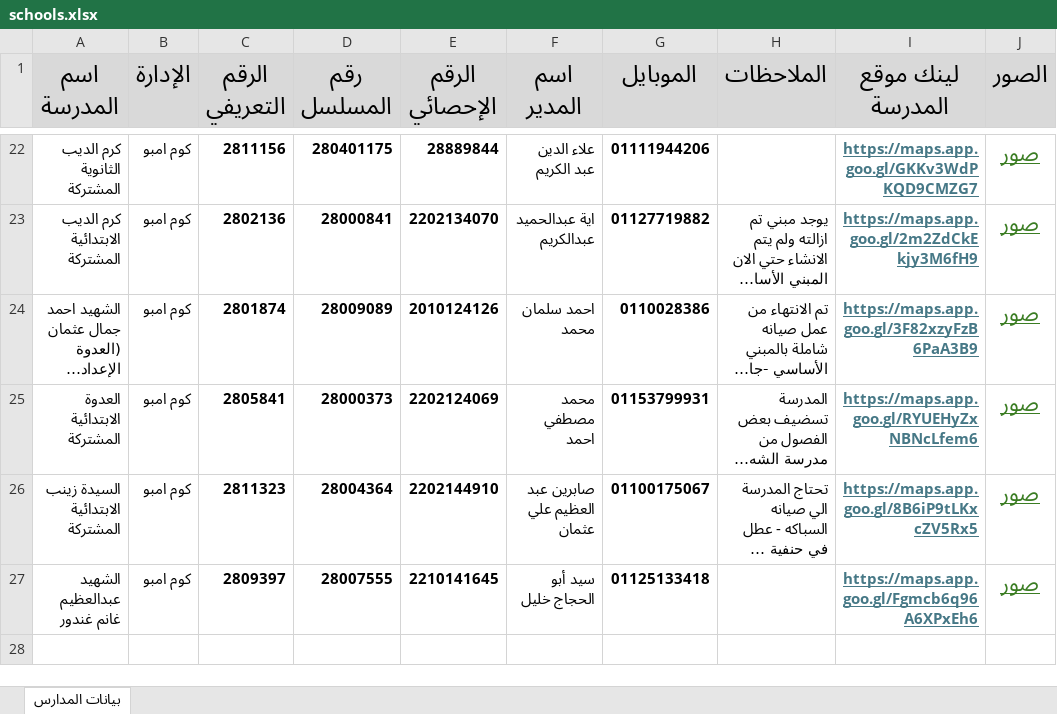
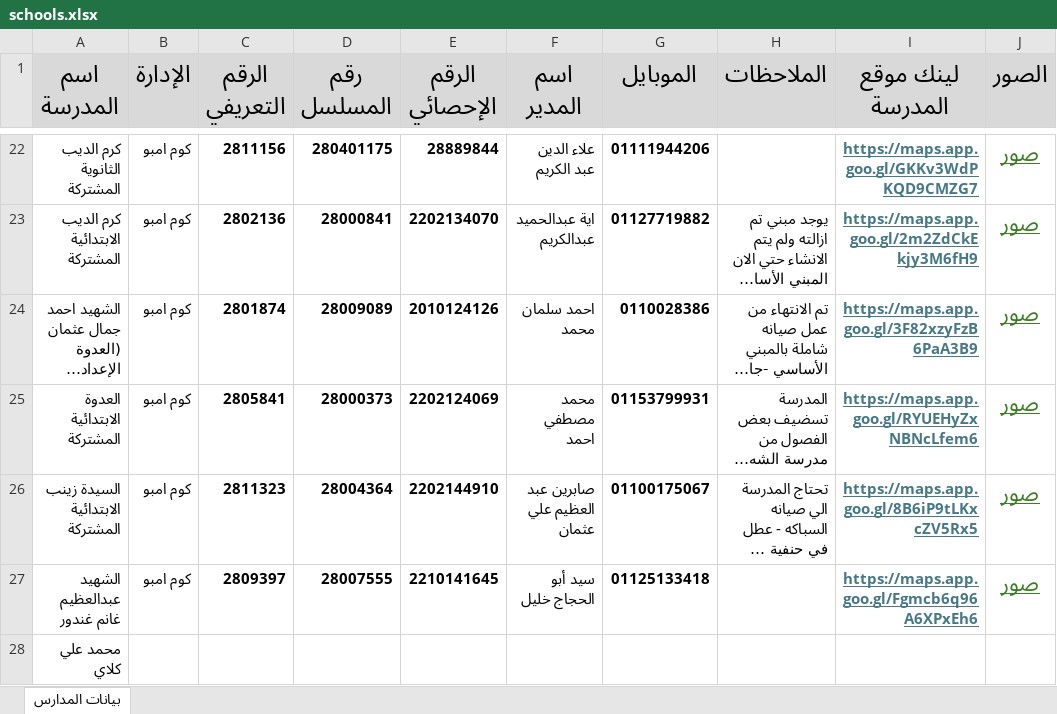
Before and after one commit to waleedzidan2020/editexcel, an Excel workbook: data/schools.xlsx, sheet بيانات المدارس, drawn as a sheet; only a part is shown, gaps mark what is left out; long unchanged cells end in …; values as stored, in another font and other column widths than the file's, no borders; the diff names each change by its address in the sheet, - before the commit and + after, or states it on an @@ line.

Commit message:
Update data/schools.xlsx from EditExcel

```diff
--- a/data/schools.xlsx (sheet بيانات المدارس)
+++ b/data/schools.xlsx (sheet بيانات المدارس)
+row 28: محمد علي كلاي
```
